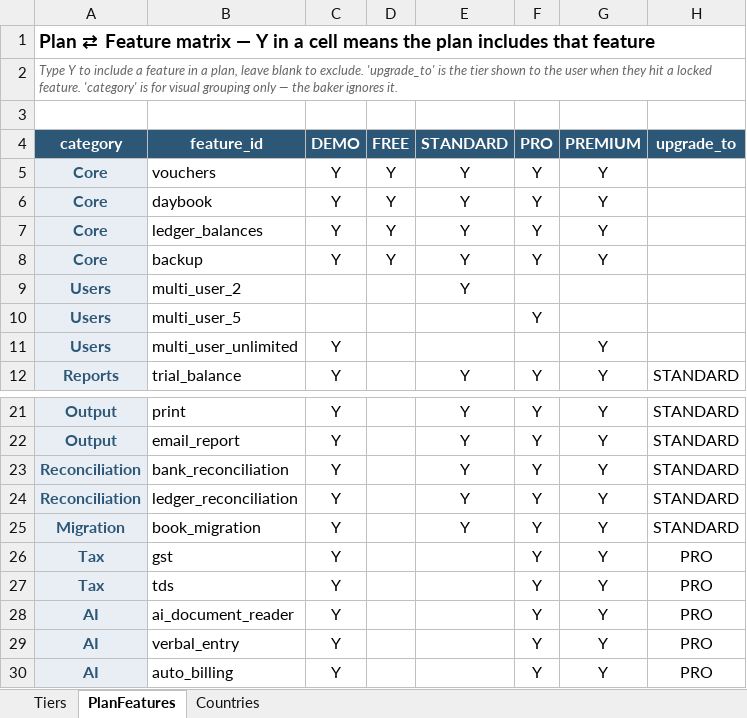
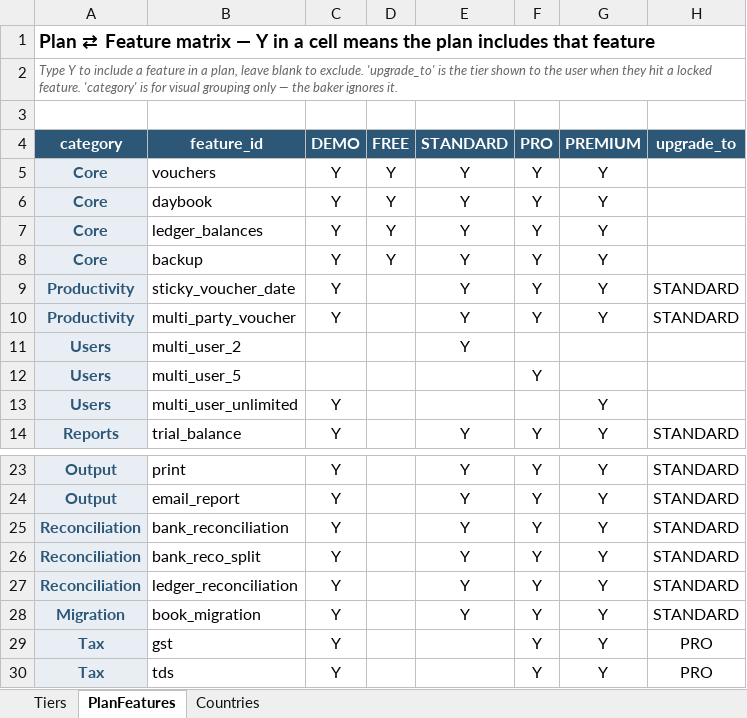
Before and after one commit to ksanghi/aiccounting, an Excel workbook: config/pricing.xlsx, sheet PlanFeatures, drawn as a sheet; only a part is shown, gaps mark what is left out; the shorter side is filled out with more unchanged rows; values as stored, in another font and other column widths than the file's, no borders; the diff names each change by its address in the sheet, - before the commit and + after, or states it on an @@ line.

```diff
--- a/config/pricing.xlsx (sheet PlanFeatures)
+++ b/config/pricing.xlsx (sheet PlanFeatures)
+row 9: Productivity | sticky_voucher_date | Y |  | Y | Y | Y | STANDARD
+row 10: Productivity | multi_party_voucher | Y |  | Y | Y | Y | STANDARD
+row 26: Reconciliation | bank_reco_split | Y |  | Y | Y | Y | STANDARD
```
Also changed, not shown: config/ai_features.xlsx, 4 other files.
